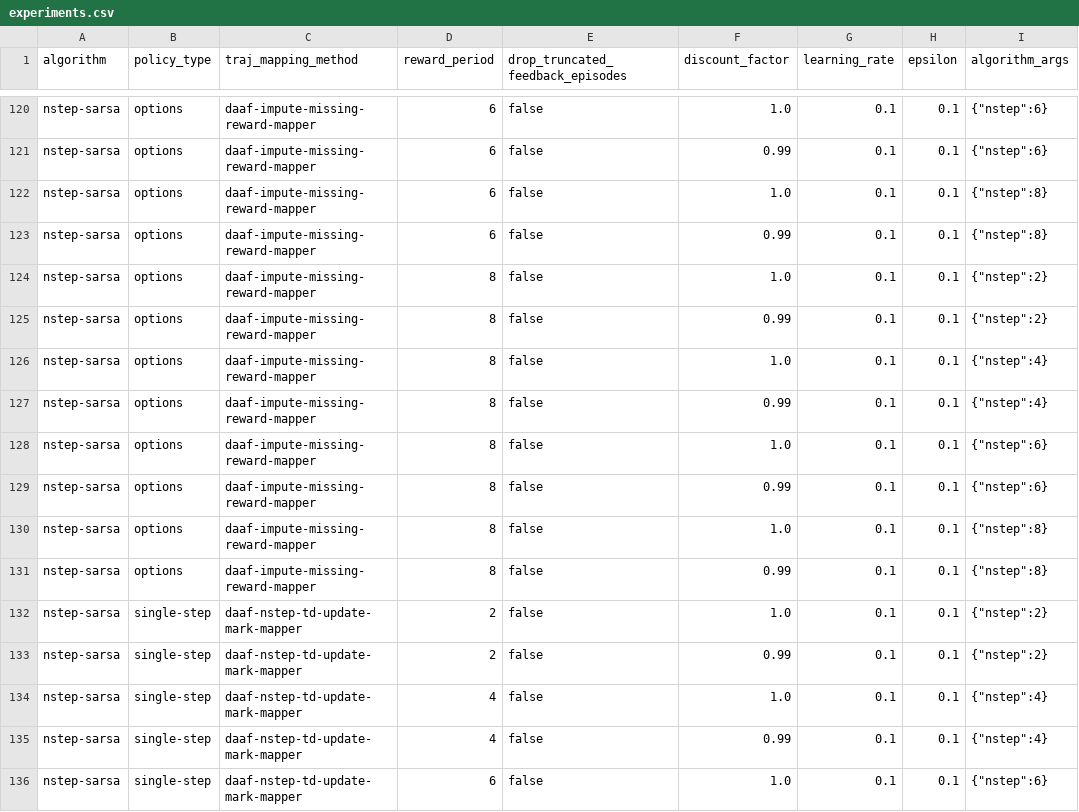
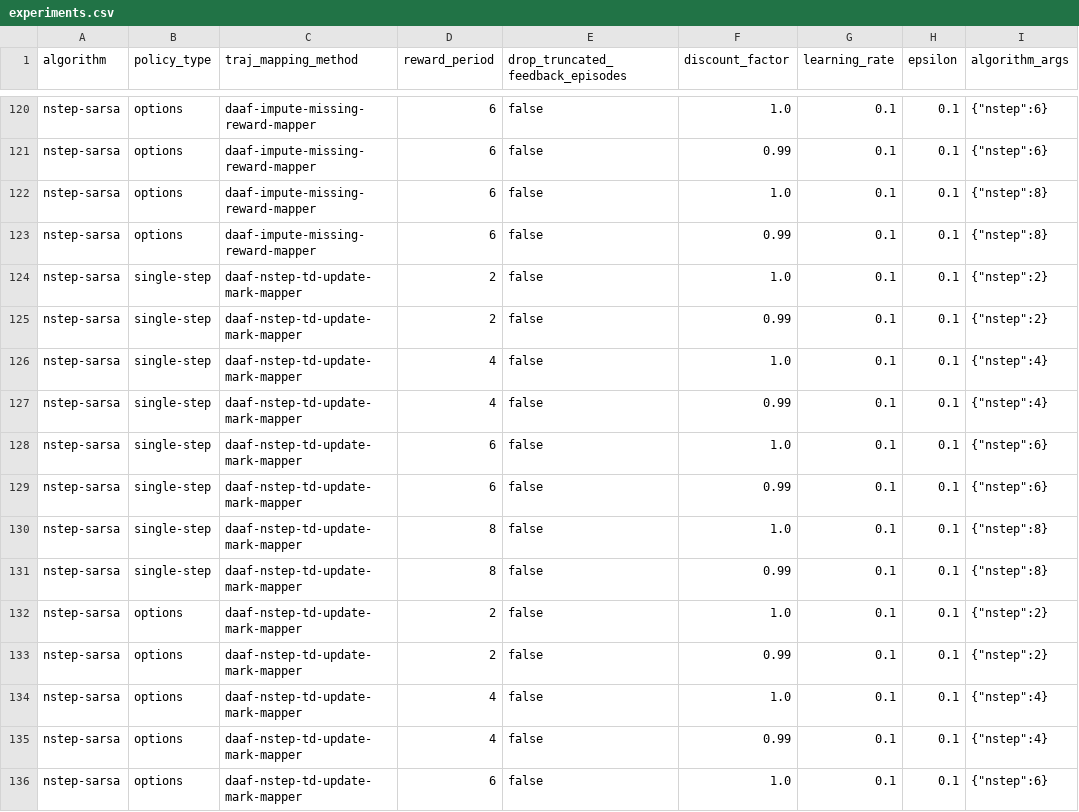
Before and after one commit to guidj/rl-daaf, a CSV file: experiments/policycontrol/experiments.csv, drawn as a sheet; only a part is shown, gaps mark what is left out; the shorter side is filled out with more unchanged rows; the diff names each change by its address in the sheet, - before the commit and + after, or states it on an @@ line.

Commit message:
exp: drops options of size 8
To avoid OOM issues

```diff
--- a/experiments/policycontrol/experiments.csv
+++ b/experiments/policycontrol/experiments.csv
-row 124: nstep-sarsa | options | daaf-impute-missing-reward-mapper | 8 | false | 1.0 | 0.1 | 0.1 | {"nstep":2}
-row 125: nstep-sarsa | options | daaf-impute-missing-reward-mapper | 8 | false | 0.99 | 0.1 | 0.1 | {"nstep":2}
-row 126: nstep-sarsa | options | daaf-impute-missing-reward-mapper | 8 | false | 1.0 | 0.1 | 0.1 | {"nstep":4}
-row 127: nstep-sarsa | options | daaf-impute-missing-reward-mapper | 8 | false | 0.99 | 0.1 | 0.1 | {"nstep":4}
-row 128: nstep-sarsa | options | daaf-impute-missing-reward-mapper | 8 | false | 1.0 | 0.1 | 0.1 | {"nstep":6}
-row 129: nstep-sarsa | options | daaf-impute-missing-reward-mapper | 8 | false | 0.99 | 0.1 | 0.1 | {"nstep":6}
-row 130: nstep-sarsa | options | daaf-impute-missing-reward-mapper | 8 | false | 1.0 | 0.1 | 0.1 | {"nstep":8}
-row 131: nstep-sarsa | options | daaf-impute-missing-reward-mapper | 8 | false | 0.99 | 0.1 | 0.1 | {"nstep":8}
```
